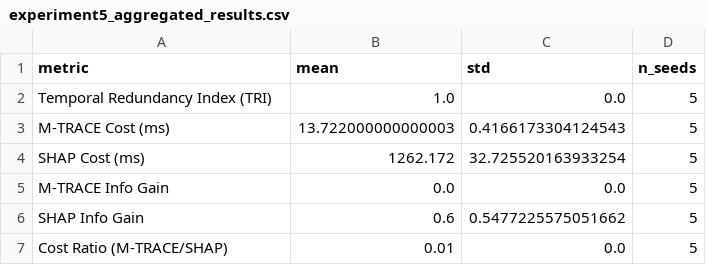
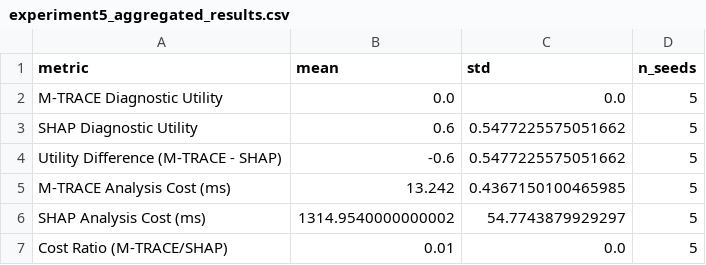
Before and after one commit to dhanasureshr/t-trace, a CSV file: t_trace/experiments/phase2/exp5/results/aggregated/experiment5_aggregated_results.csv, drawn as a sheet.

Commit message:
Removed TRI form the experiment 5

```diff
--- a/t_trace/experiments/phase2/exp5/results/aggregated/experiment5_aggregated_results.csv
+++ b/t_trace/experiments/phase2/exp5/results/aggregated/experiment5_aggregated_results.csv
@@ -1,7 +1,7 @@
 metric,mean,std,n_seeds
-Temporal Redundancy Index (TRI),1.0,0.0,5
-M-TRACE Cost (ms),13.722000000000003,0.4166173304124543,5
-SHAP Cost (ms),1262.172,32.725520163933254,5
-M-TRACE Info Gain,0.0,0.0,5
-SHAP Info Gain,0.6,0.5477225575051662,5
+M-TRACE Diagnostic Utility,0.0,0.0,5
+SHAP Diagnostic Utility,0.6,0.5477225575051662,5
+Utility Difference (M-TRACE - SHAP),-0.6,0.5477225575051662,5
+M-TRACE Analysis Cost (ms),13.242,0.4367150100465985,5
+SHAP Analysis Cost (ms),1314.9540000000002,54.7743879929297,5
 Cost Ratio (M-TRACE/SHAP),0.01,0.0,5
```
Also changed, not shown: 29 other files.
